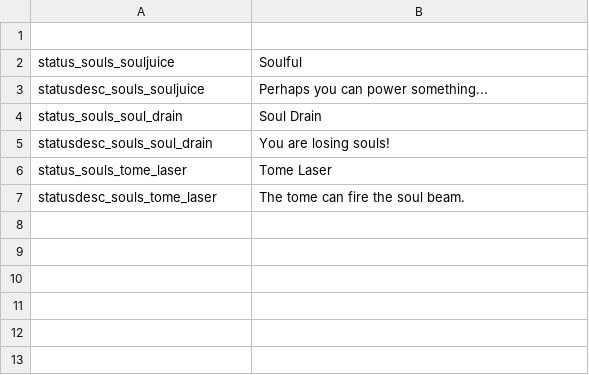
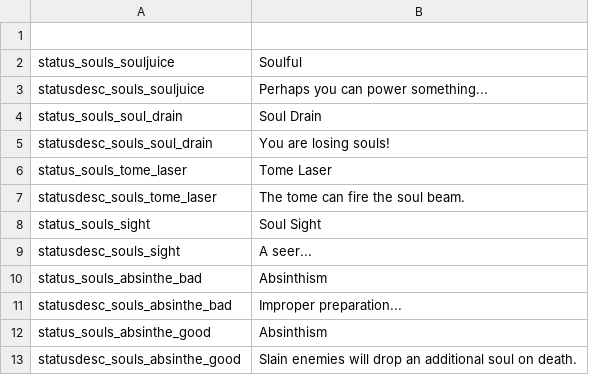
Before and after one commit to SiriMoel/souls, a CSV file: files/translations/effects.csv, drawn as a sheet; the diff names each change by its address in the sheet, - before the commit and + after, or states it on an @@ line.

Commit message:
absinthe & soul sight spell

```diff
--- a/files/translations/effects.csv
+++ b/files/translations/effects.csv
+row 8: status_souls_sight | Soul Sight
+row 9: statusdesc_souls_sight | A seer...
+row 10: status_souls_absinthe_bad | Absinthism
+row 11: statusdesc_souls_absinthe_bad | Improper preparation...
+row 12: status_souls_absinthe_good | Absinthism
+row 13: statusdesc_souls_absinthe_good | Slain enemies will drop an additional soul on death.
```
Also changed, not shown: files/translations/materials.csv, files/translations/spells.csv, 33 other files.
